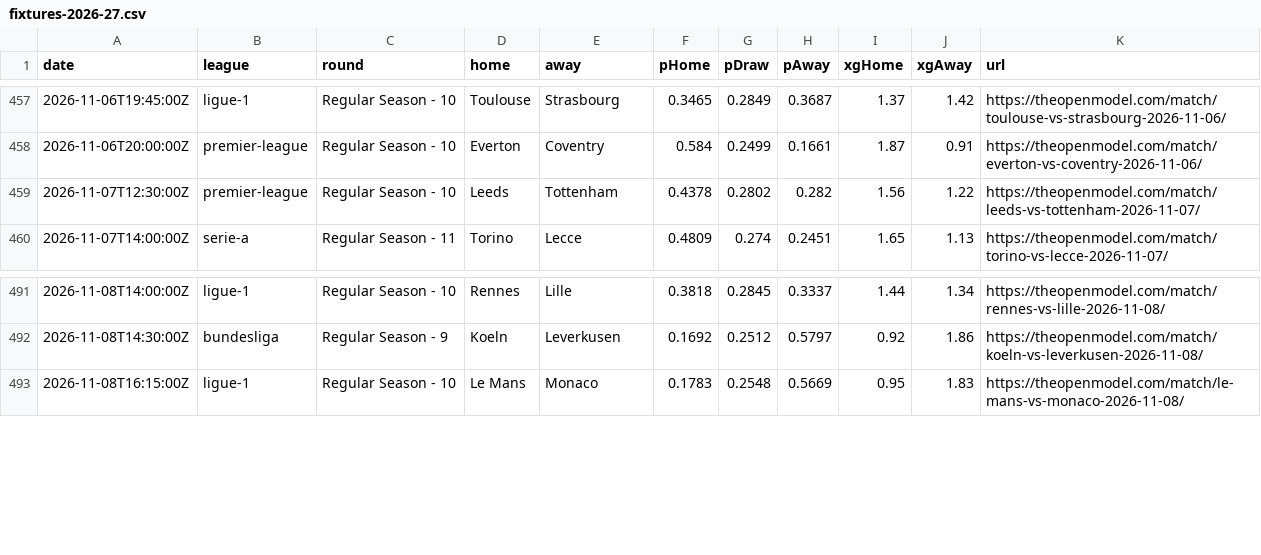
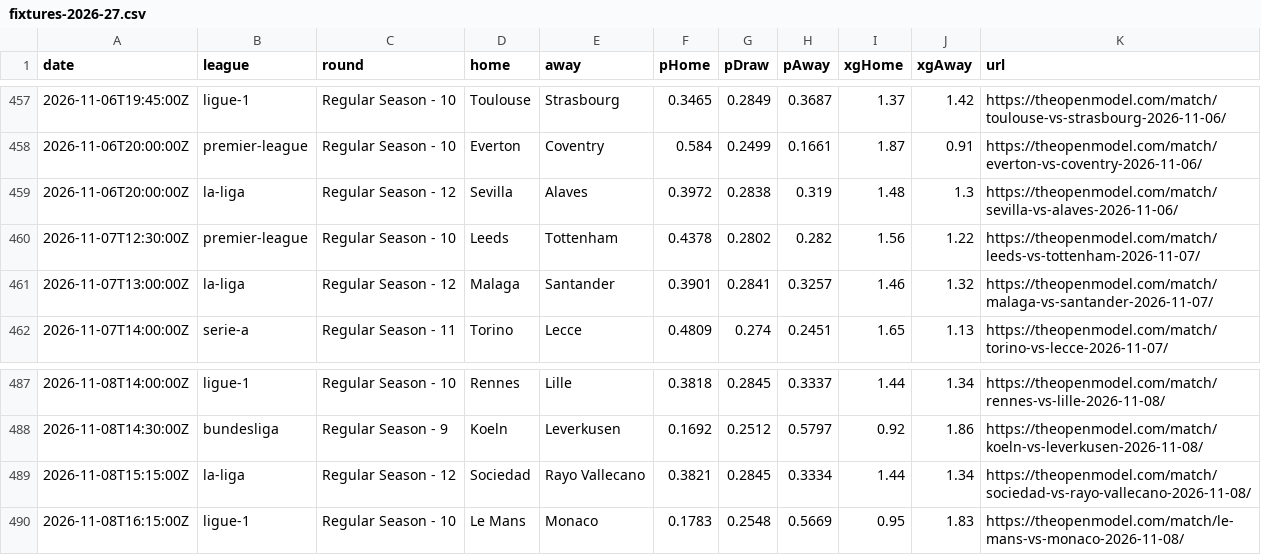
Before and after one commit to SoccerCashUK/theopenmodel, a CSV file: public/data/fixtures-2026-27.csv, drawn as a sheet; only a part is shown, gaps mark what is left out; the diff covers the shown part only; the diff names each change by its address in the sheet, - before the commit and + after, or states it on an @@ line.

```diff
--- a/public/data/fixtures-2026-27.csv
+++ b/public/data/fixtures-2026-27.csv
+row 459: 2026-11-06T20:00:00Z | la-liga | Regular Season - 12 | Sevilla | Alaves | 0.3972 | 0.2838 | 0.319 | 1.48 | 1.3 | https://theopenmodel.com/match/sevilla-vs-alaves-2026-11-06/
+row 461: 2026-11-07T13:00:00Z | la-liga | Regular Season - 12 | Malaga | Santander | 0.3901 | 0.2841 | 0.3257 | 1.46 | 1.32 | https://theopenmodel.com/match/malaga-vs-santander-2026-11-07/
+row 489: 2026-11-08T15:15:00Z | la-liga | Regular Season - 12 | Sociedad | Rayo Vallecano | 0.3821 | 0.2845 | 0.3334 | 1.44 | 1.34 | https://theopenmodel.com/match/sociedad-vs-rayo-vallecano-2026-11-08/
```
Also changed, not shown: 6 added rows, 9 removed rows and 2 edited cells elsewhere in this file, public/data/predictions.csv, 9 other files.
